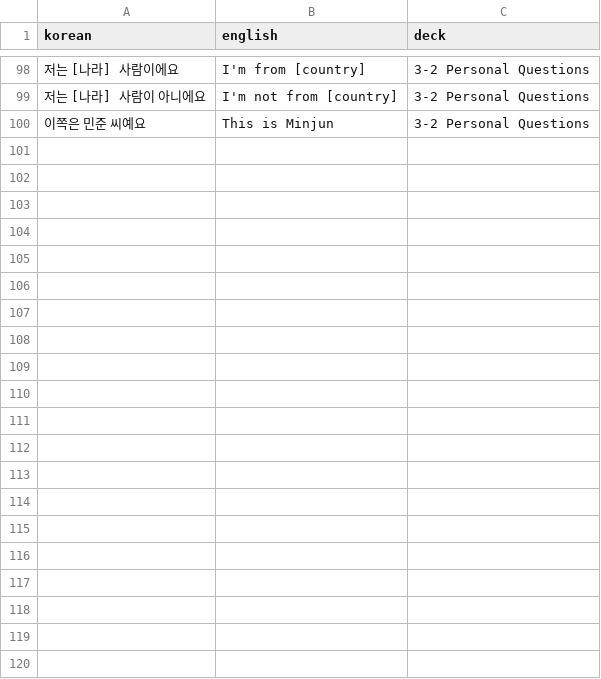
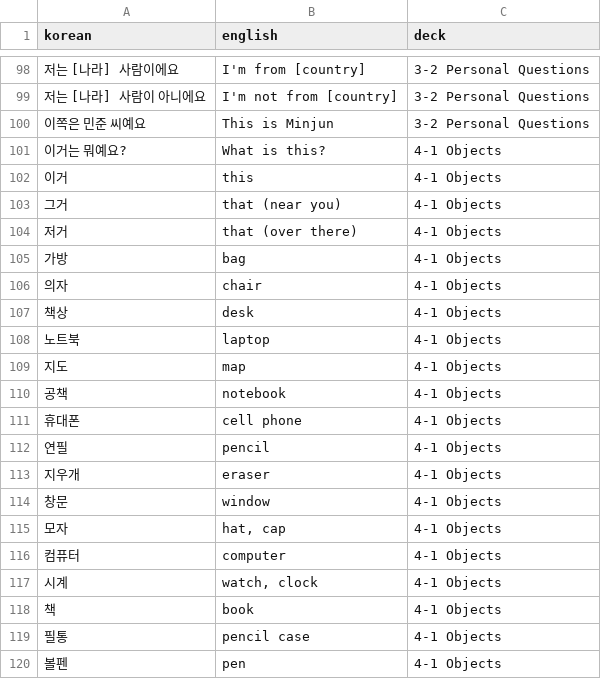
Before and after one commit to SynSab/my-personal-site, a CSV file: korean/vocab.csv, drawn as a sheet; only a part is shown, gaps mark what is left out.

```diff
--- a/korean/vocab.csv
+++ b/korean/vocab.csv
@@ -100 +100,21 @@ korean,english,deck
 이쪽은 민준 씨예요,This is Minjun,3-2 Personal Questions
+이거는 뭐예요?,What is this?,4-1 Objects
+이거,this,4-1 Objects
+그거,that (near you),4-1 Objects
+저거,that (over there),4-1 Objects
+가방,bag,4-1 Objects
+의자,chair,4-1 Objects
+책상,desk,4-1 Objects
+노트북,laptop,4-1 Objects
+지도,map,4-1 Objects
+공책,notebook,4-1 Objects
+휴대폰,cell phone,4-1 Objects
+연필,pencil,4-1 Objects
+지우개,eraser,4-1 Objects
+창문,window,4-1 Objects
+모자,"hat, cap",4-1 Objects
+컴퓨터,computer,4-1 Objects
+시계,"watch, clock",4-1 Objects
+책,book,4-1 Objects
+필통,pencil case,4-1 Objects
+볼펜,pen,4-1 Objects
```
